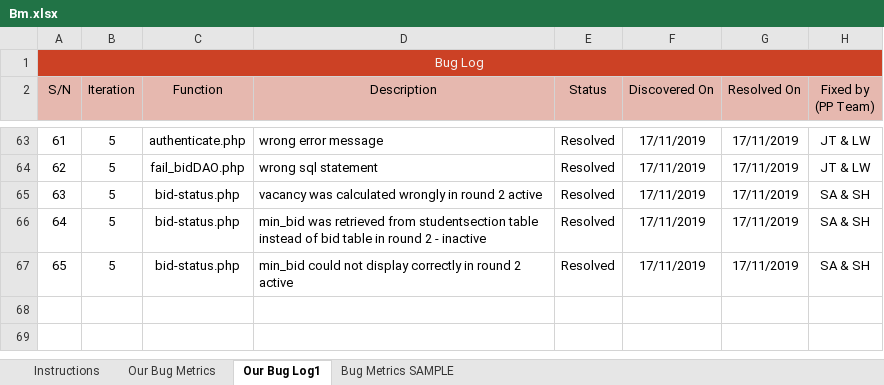
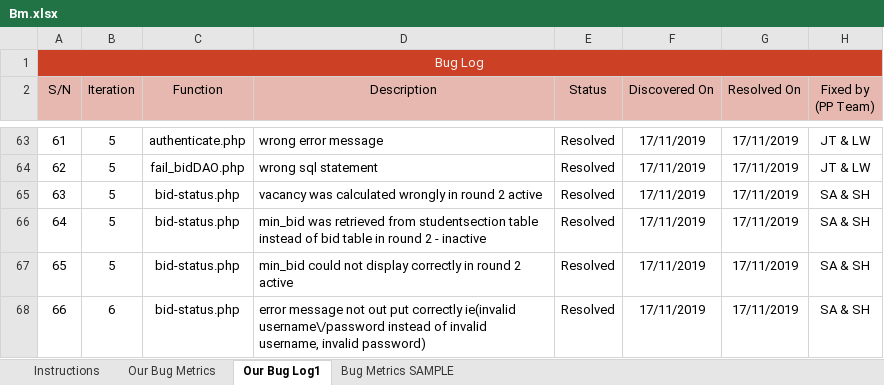
Before and after one commit to one-ice/IS212-Software-Project-Management, an Excel workbook: metrics/Bm.xlsx, sheet Our Bug Log1, drawn as a sheet; only a part is shown, gaps mark what is left out; values as stored, in another font and other column widths than the file's, no borders; conditional formats not drawn; the diff names each change by its address in the sheet, - before the commit and + after, or states it on an @@ line.

```diff
--- a/metrics/Bm.xlsx (sheet Our Bug Log1)
+++ b/metrics/Bm.xlsx (sheet Our Bug Log1)
+row 68: 66 | 6 | bid-status.php | error message not out put correctly ie(invalid username\/password instead of invalid username, invalid password) | Resolved | 17/11/2019 | 17/11/2019 | SA & SH
```
Also changed, not shown: sheet Our Bug Metrics, testing/testcases.xlsx.
